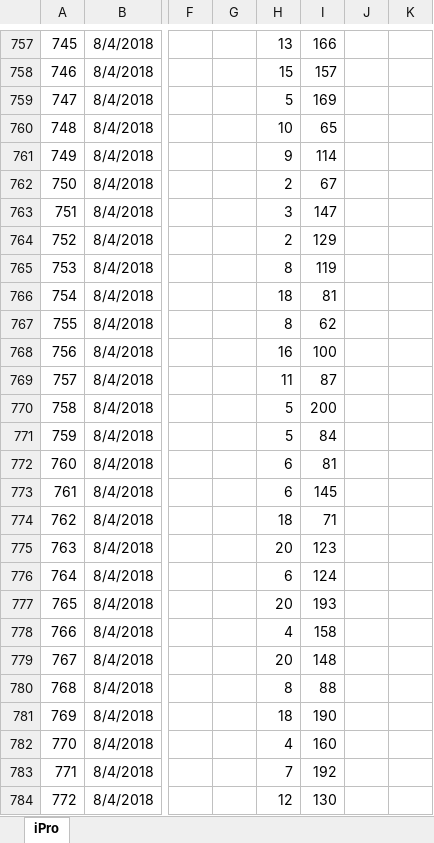
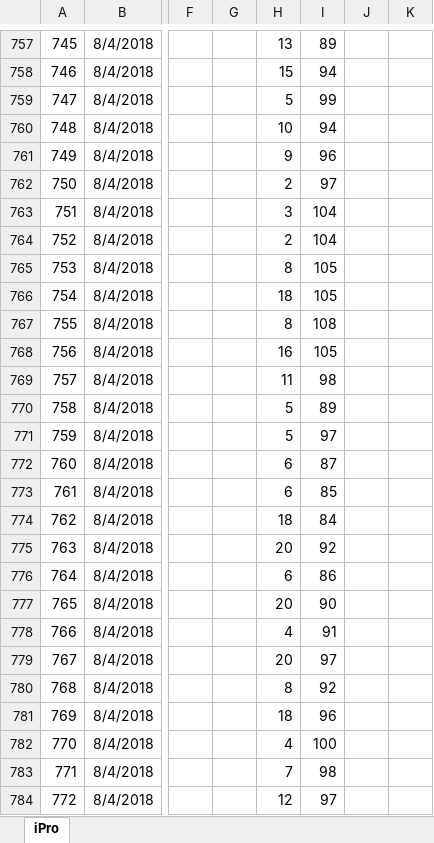
Before and after one commit to cran/cgmanalysis, an Excel workbook: inst/extdata/De-identified/iPro.xlsx, sheet iPro, drawn as a sheet; only a part is shown, gaps mark what is left out; values as stored, in another font and other column widths than the file's, no borders; the diff covers the shown part only; the diff names each change by its address in the sheet, - before the commit and + after, or states it on an @@ line.

```diff
--- a/inst/extdata/De-identified/iPro.xlsx (sheet iPro)
+++ b/inst/extdata/De-identified/iPro.xlsx (sheet iPro)
-I757: 166
+I757: 89
-I758: 157
+I758: 94
-I759: 169
+I759: 99
-I760: 65
+I760: 94
-I761: 114
+I761: 96
-I762: 67
+I762: 97
-I763: 147
+I763: 104
-I764: 129
+I764: 104
-I765: 119
+I765: 105
-I766: 81
+I766: 105
-I767: 62
+I767: 108
-I768: 100
+I768: 105
-I769: 87
+I769: 98
-I770: 200
+I770: 89
-I771: 84
+I771: 97
-I772: 81
+I772: 87
-I773: 145
+I773: 85
-I774: 71
+I774: 84
-I775: 123
+I775: 92
-I776: 124
+I776: 86
-I777: 193
+I777: 90
-I778: 158
+I778: 91
-I779: 148
+I779: 97
-I780: 88
+I780: 92
-I781: 190
+I781: 96
-I782: 160
+I782: 100
-I783: 192
+I783: 98
-I784: 130
+I784: 97
```
Also changed, not shown: 1924 edited cells elsewhere in this sheet, 13 other files.
